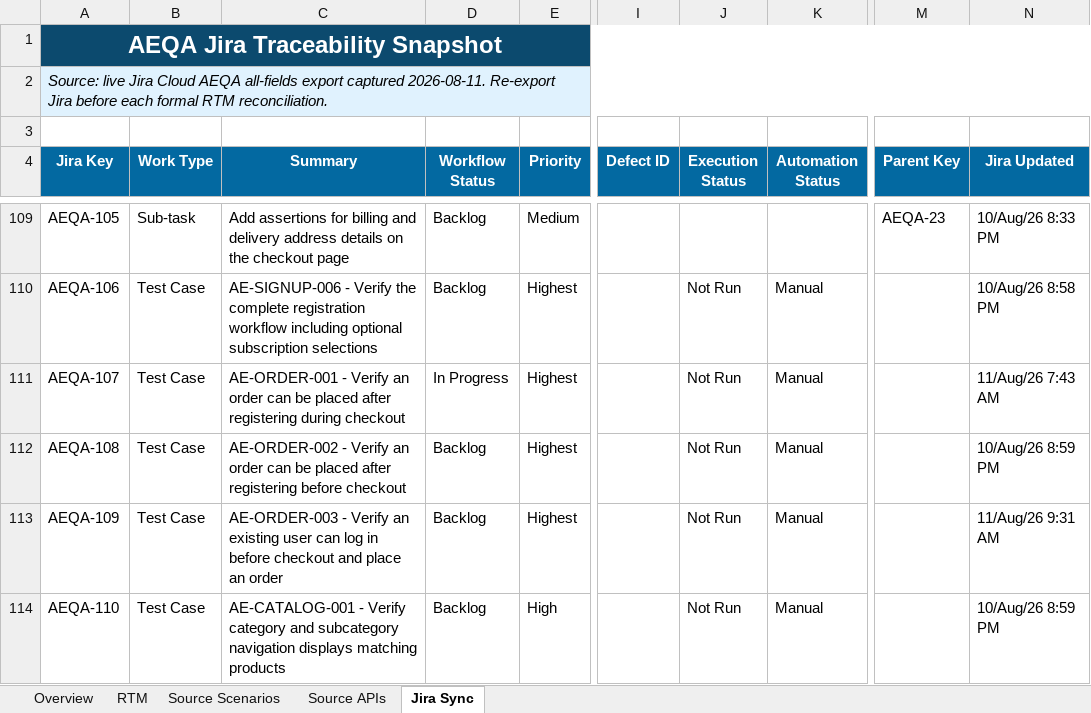
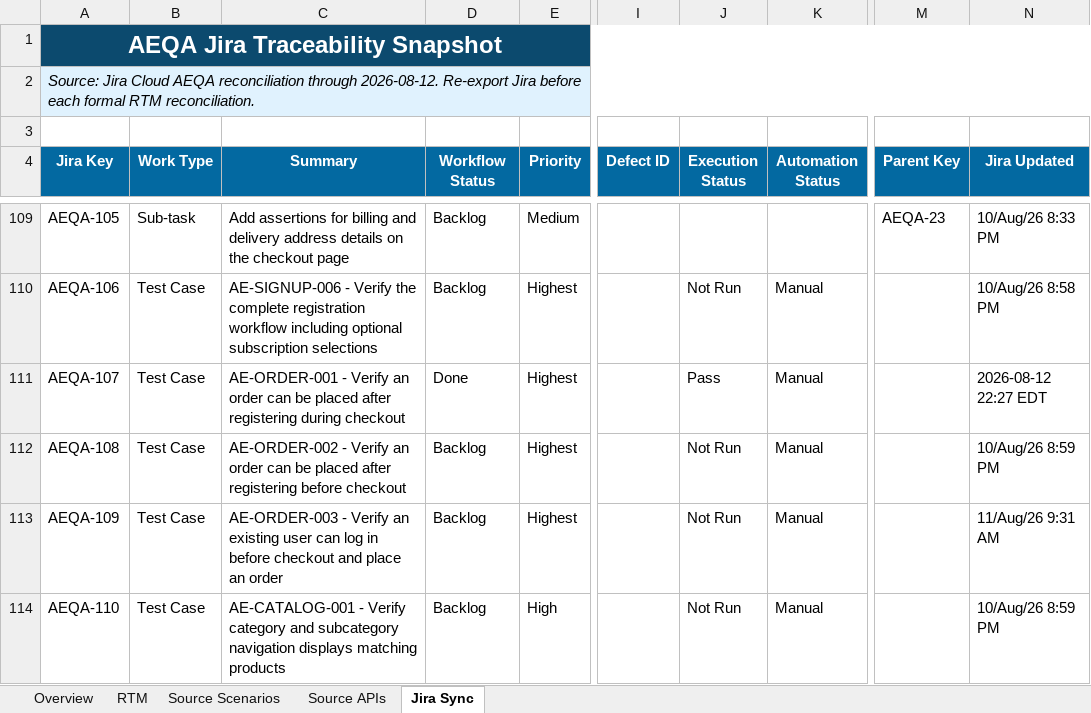
Before and after one commit to K-McMahon/Qa-Portfolio, an Excel workbook: Automation Exercise Project/Test Plan/Automation Exercise Requirements Traceability Matrix.xlsx, sheet Jira Sync, drawn as a sheet; only a part is shown, gaps mark what is left out; values as stored, in another font and other column widths than the file's, no borders; conditional formats and table styles not drawn; the diff names each change by its address in the sheet, - before the commit and + after, or states it on an @@ line.

```diff
--- a/Automation Exercise Project/Test Plan/Automation Exercise Requirements Traceability Matrix.xlsx (sheet Jira Sync)
+++ b/Automation Exercise Project/Test Plan/Automation Exercise Requirements Traceability Matrix.xlsx (sheet Jira Sync)
-A2 (Jira Key): Source: live Jira Cloud AEQA all-fields export captured 2026-08-11. Re-export Jira…
+A2 (Jira Key): Source: Jira Cloud AEQA reconciliation through 2026-08-12. Re-export Jira…
-D111 (Workflow Status): In Progress
+D111 (Workflow Status): Done
-J111 (Execution Status): Not Run
+J111 (Execution Status): Pass
-N111 (Jira Updated): 11/Aug/26 7:43 AM
+N111 (Jira Updated): 2026-08-12 22:27 EDT
```
Also changed, not shown: sheet RTM, sheet Overview, charts or pictures, Automation Exercise Project/Test Cases/Automation Exercise - Test Case Repository.xlsx, 6 other files.
